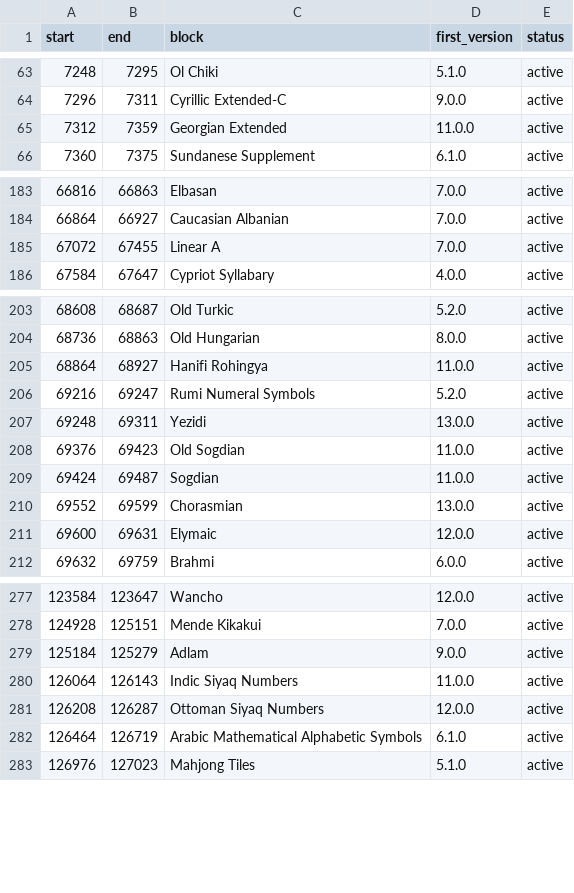
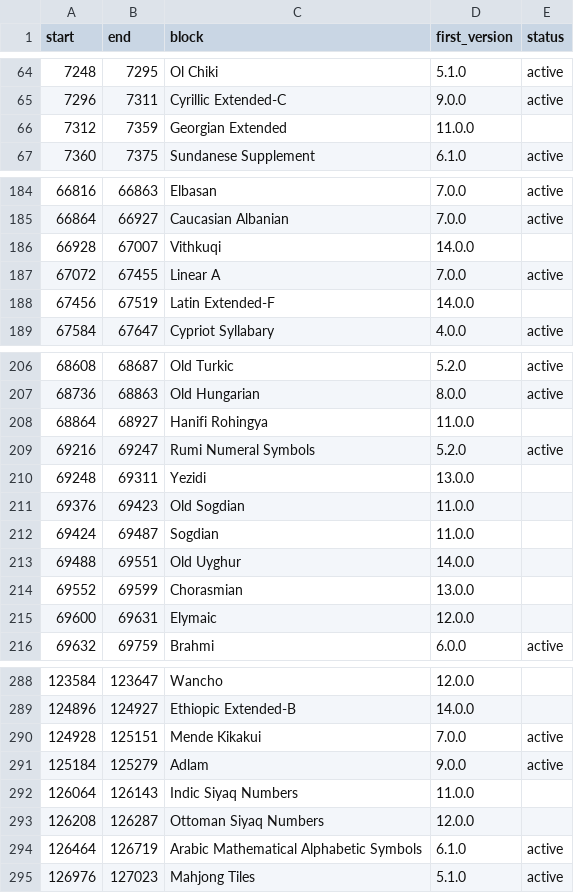
Before and after one commit to WatPro/Tutorials, a CSV file: 202007_VersionUnicodeCharacterDatabase/02txt_block/block_version.csv, drawn as a sheet; only a part is shown, gaps mark what is left out; the diff covers the shown part only.

```diff
--- a/202007_VersionUnicodeCharacterDatabase/02txt_block/block_version.csv
+++ b/202007_VersionUnicodeCharacterDatabase/02txt_block/block_version.csv
@@ -64,3 +65,3 @@ start,end,block,first_version,status
 7296,7311,"Cyrillic Extended-C",9.0.0,active
-7312,7359,"Georgian Extended",11.0.0,active
+7312,7359,"Georgian Extended",11.0.0,""
 7360,7375,"Sundanese Supplement",6.1.0,active
@@ -184,3 +185,5 @@ start,end,block,first_version,status
 66864,66927,"Caucasian Albanian",7.0.0,active
+66928,67007,Vithkuqi,14.0.0,""
 67072,67455,"Linear A",7.0.0,active
+67456,67519,"Latin Extended-F",14.0.0,""
 67584,67647,"Cypriot Syllabary",4.0.0,active
@@ -204,9 +207,10 @@ start,end,block,first_version,status
 68736,68863,"Old Hungarian",8.0.0,active
-68864,68927,"Hanifi Rohingya",11.0.0,active
+68864,68927,"Hanifi Rohingya",11.0.0,""
 69216,69247,"Rumi Numeral Symbols",5.2.0,active
-69248,69311,Yezidi,13.0.0,active
-69376,69423,"Old Sogdian",11.0.0,active
-69424,69487,Sogdian,11.0.0,active
-69552,69599,Chorasmian,13.0.0,active
-69600,69631,Elymaic,12.0.0,active
+69248,69311,Yezidi,13.0.0,""
+69376,69423,"Old Sogdian",11.0.0,""
+69424,69487,Sogdian,11.0.0,""
+69488,69551,"Old Uyghur",14.0.0,""
+69552,69599,Chorasmian,13.0.0,""
+69600,69631,Elymaic,12.0.0,""
 69632,69759,Brahmi,6.0.0,active
@@ -277,6 +288,7 @@ start,end,block,first_version,status
-123584,123647,Wancho,12.0.0,active
+123584,123647,Wancho,12.0.0,""
+124896,124927,"Ethiopic Extended-B",14.0.0,""
 124928,125151,"Mende Kikakui",7.0.0,active
 125184,125279,Adlam,9.0.0,active
-126064,126143,"Indic Siyaq Numbers",11.0.0,active
-126208,126287,"Ottoman Siyaq Numbers",12.0.0,active
+126064,126143,"Indic Siyaq Numbers",11.0.0,""
+126208,126287,"Ottoman Siyaq Numbers",12.0.0,""
 126464,126719,"Arabic Mathematical Alphabetic Symbols",6.1.0,active
```
Also changed, not shown: 8 added rows and 26 edited cells elsewhere in this file, 4 other files.
